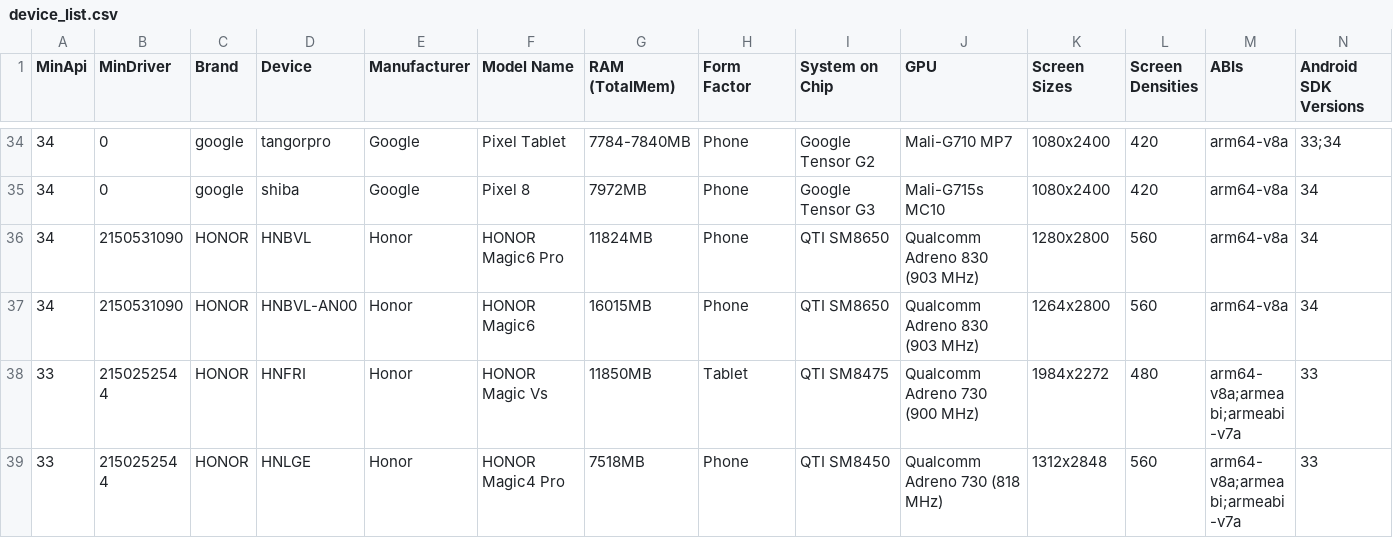
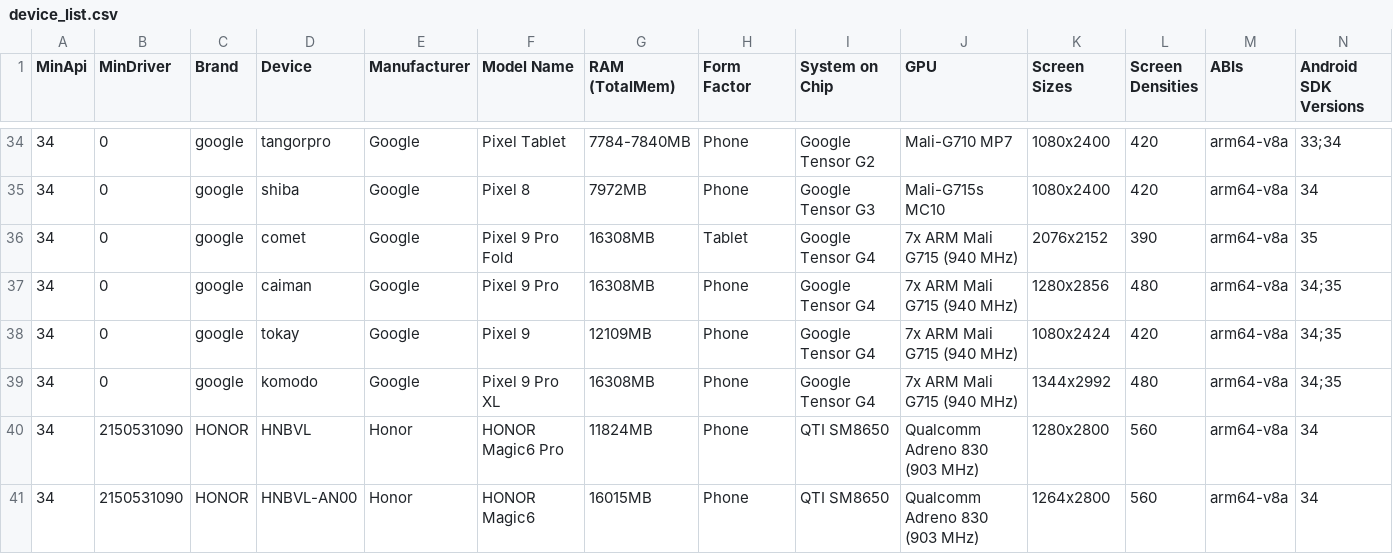
Before and after one commit to android/vkquality, a CSV file: list_editor/example_data/device_list.csv, drawn as a sheet; only a part is shown, gaps mark what is left out; the shorter side is filled out with more unchanged rows; rows hold the shown columns only; the diff names each change by its address in the sheet, - before the commit and + after, or states it on an @@ line.

Commit message:
Update editor and example data for 1.2 release

```diff
--- a/list_editor/example_data/device_list.csv
+++ b/list_editor/example_data/device_list.csv
+row 36: 34 | 0 | google | comet | Google | Pixel 9 Pro Fold | 16308MB | Tablet | Google Tensor G4 | 7x ARM Mali G715 (940 MHz) | 2076x2152 | 390 | arm64-v8a | 35
+row 37: 34 | 0 | google | caiman | Google | Pixel 9 Pro | 16308MB | Phone | Google Tensor G4 | 7x ARM Mali G715 (940 MHz) | 1280x2856 | 480 | arm64-v8a | 34;35
+row 38: 34 | 0 | google | tokay | Google | Pixel 9 | 12109MB | Phone | Google Tensor G4 | 7x ARM Mali G715 (940 MHz) | 1080x2424 | 420 | arm64-v8a | 34;35
+row 39: 34 | 0 | google | komodo | Google | Pixel 9 Pro XL | 16308MB | Phone | Google Tensor G4 | 7x ARM Mali G715 (940 MHz) | 1344x2992 | 480 | arm64-v8a | 34;35
```
Also changed, not shown: 16 other files.
